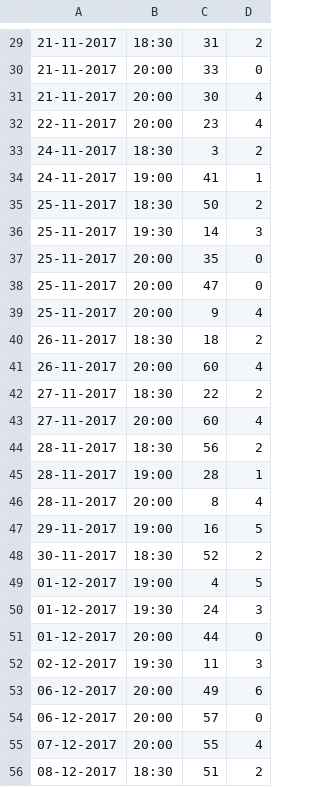
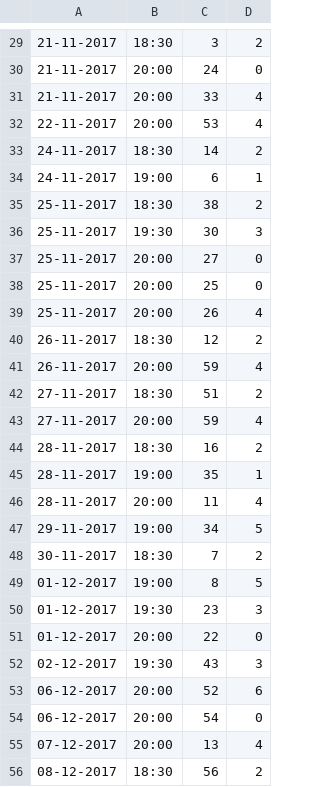
Before and after one commit to charlawl/AhHear, a CSV file: AhHearApi/data/gigs.csv, drawn as a sheet; only a part is shown, gaps mark what is left out; the diff covers the shown part only.

```diff
--- a/AhHearApi/data/gigs.csv
+++ b/AhHearApi/data/gigs.csv
@@ -29,28 +29,28 @@
-21-11-2017,18:30,31,2
-21-11-2017,20:00,33,0
-21-11-2017,20:00,30,4
-22-11-2017,20:00,23,4
-24-11-2017,18:30,3,2
-24-11-2017,19:00,41,1
-25-11-2017,18:30,50,2
-25-11-2017,19:30,14,3
-25-11-2017,20:00,35,0
-25-11-2017,20:00,47,0
-25-11-2017,20:00,9,4
-26-11-2017,18:30,18,2
-26-11-2017,20:00,60,4
-27-11-2017,18:30,22,2
-27-11-2017,20:00,60,4
-28-11-2017,18:30,56,2
-28-11-2017,19:00,28,1
-28-11-2017,20:00,8,4
-29-11-2017,19:00,16,5
-30-11-2017,18:30,52,2
-01-12-2017,19:00,4,5
-01-12-2017,19:30,24,3
-01-12-2017,20:00,44,0
-02-12-2017,19:30,11,3
-06-12-2017,20:00,49,6
-06-12-2017,20:00,57,0
-07-12-2017,20:00,55,4
-08-12-2017,18:30,51,2
+21-11-2017,18:30,3,2
+21-11-2017,20:00,24,0
+21-11-2017,20:00,33,4
+22-11-2017,20:00,53,4
+24-11-2017,18:30,14,2
+24-11-2017,19:00,6,1
+25-11-2017,18:30,38,2
+25-11-2017,19:30,30,3
+25-11-2017,20:00,27,0
+25-11-2017,20:00,25,0
+25-11-2017,20:00,26,4
+26-11-2017,18:30,12,2
+26-11-2017,20:00,59,4
+27-11-2017,18:30,51,2
+27-11-2017,20:00,59,4
+28-11-2017,18:30,16,2
+28-11-2017,19:00,35,1
+28-11-2017,20:00,11,4
+29-11-2017,19:00,34,5
+30-11-2017,18:30,7,2
+01-12-2017,19:00,8,5
+01-12-2017,19:30,23,3
+01-12-2017,20:00,22,0
+02-12-2017,19:30,43,3
+06-12-2017,20:00,52,6
+06-12-2017,20:00,54,0
+07-12-2017,20:00,13,4
+08-12-2017,18:30,56,2
```
Also changed, not shown: 49 edited cells elsewhere in this file, AhHearApi/data/bands.csv, AhHearApi/data/images/venues.csv, 6 other files.
